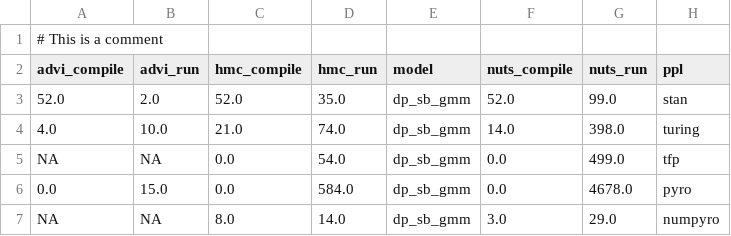
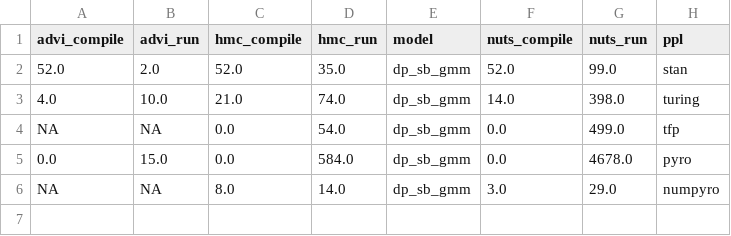
Before and after one commit to luiarthur/TuringBnpBenchmarks, a CSV file: src/dp-gmm/timings/timings.csv, drawn as a sheet.

Commit message:
yes

```diff
--- a/src/dp-gmm/timings/timings.csv
+++ b/src/dp-gmm/timings/timings.csv
@@ -1,2 +1 @@
-# This is a comment
 advi_compile,advi_run,hmc_compile,hmc_run,model,nuts_compile,nuts_run,ppl
```
